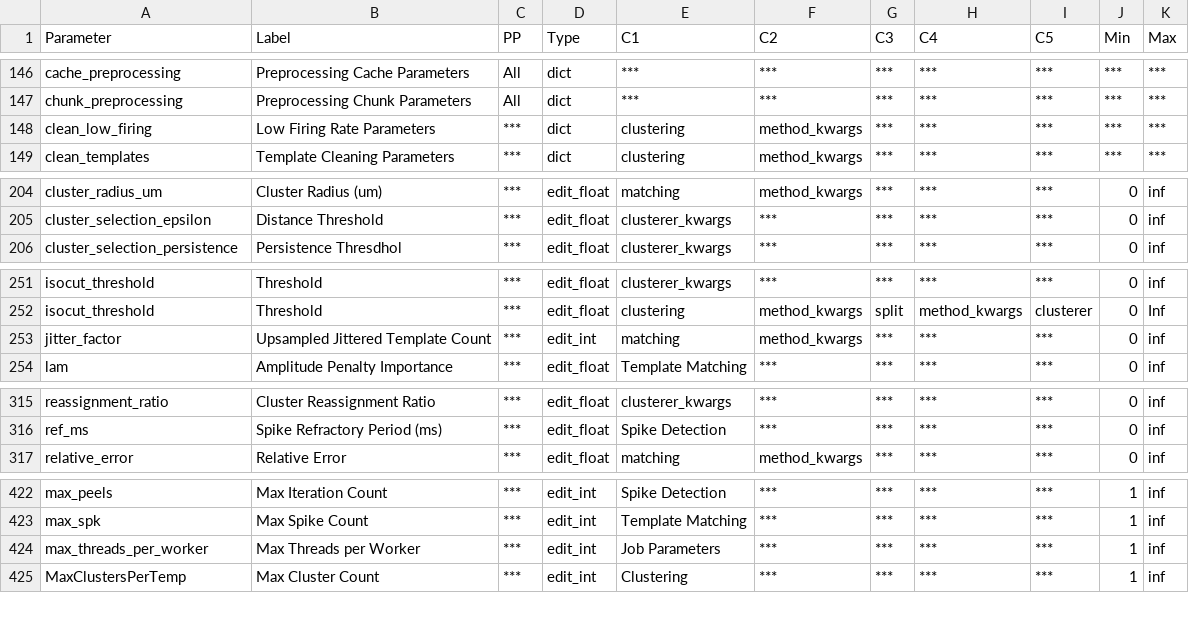
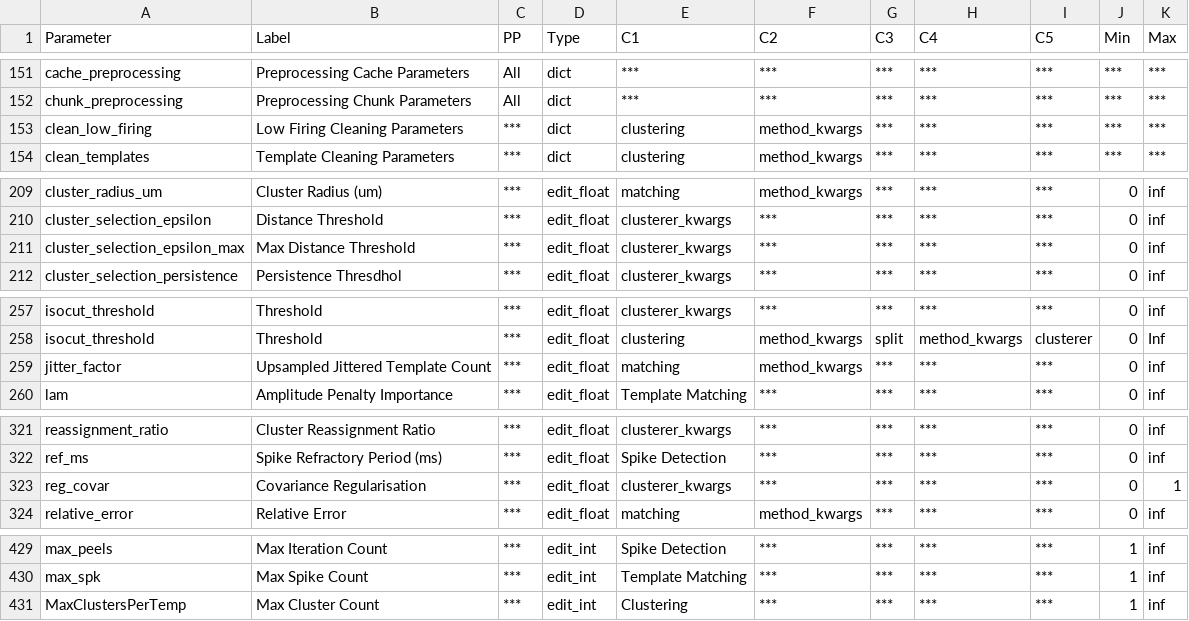
Before and after one commit to RichardFav/Spykit, a CSV file: spykit/resources/ssort_para.csv, drawn as a sheet; only a part is shown, gaps mark what is left out; the diff covers the shown part only.

Commit message:
Spike sorting parameter update (Part V)

```diff
--- a/spykit/resources/ssort_para.csv
+++ b/spykit/resources/ssort_para.csv
@@ -147,3 +152,3 @@ cache_preprocessing,Preprocessing Cache Parameters,All,dict,***,***,***,***,***,
 chunk_preprocessing,Preprocessing Chunk Parameters,All,dict,***,***,***,***,***,***,***
-clean_low_firing,Low Firing Rate Parameters,***,dict,clustering,method_kwargs,***,***,***,***,***
+clean_low_firing,Low Firing Cleaning Parameters,***,dict,clustering,method_kwargs,***,***,***,***,***
 clean_templates,Template Cleaning Parameters,***,dict,clustering,method_kwargs,***,***,***,***,***
@@ -205,2 +210,3 @@ cluster_radius_um,Cluster Radius (um),***,edit_float,matching,method_kwargs,***,
 cluster_selection_epsilon,Distance Threshold,***,edit_float,clusterer_kwargs,***,***,***,***,0,inf
+cluster_selection_epsilon_max,Max Distance Threshold,***,edit_float,clusterer_kwargs,***,***,***,***,0,inf
 cluster_selection_persistence,Persistence Thresdhol,***,edit_float,clusterer_kwargs,***,***,***,***,0,inf
@@ -252,3 +258,3 @@ isocut_threshold,Threshold,***,edit_float,clusterer_kwargs,***,***,***,***,0,inf
 isocut_threshold,Threshold,***,edit_float,clustering,method_kwargs,split,method_kwargs,clusterer,0,Inf
-jitter_factor,Upsampled Jittered Template Count ,***,edit_int,matching,method_kwargs,***,***,***,0,inf
+jitter_factor,Upsampled Jittered Template Count ,***,edit_float,matching,method_kwargs,***,***,***,0,inf
 lam,Amplitude Penalty Importance,***,edit_float,Template Matching,***,***,***,***,0,inf
@@ -316,2 +322,3 @@ reassignment_ratio,Cluster Reassignment Ratio,***,edit_float,clusterer_kwargs,**
 ref_ms,Spike Refractory Period (ms),***,edit_float,Spike Detection,***,***,***,***,0,inf
+reg_covar,Covariance Regularisation,***,edit_float,clusterer_kwargs,***,***,***,***,0,1
 relative_error,Relative Error,***,edit_float,matching,method_kwargs,***,***,***,0,inf
@@ -423,3 +430,2 @@ max_peels,Max Iteration Count,***,edit_int,Spike Detection,***,***,***,***,1,inf
 max_spk,Max Spike Count,***,edit_int,Template Matching,***,***,***,***,1,inf
-max_threads_per_worker,Max Threads per Worker,***,edit_int,Job Parameters,***,***,***,***,1,inf
 MaxClustersPerTemp,Max Cluster Count,***,edit_int,Clustering,***,***,***,***,1,inf
```
Also changed, not shown: 6 added rows, 1 removed row and 1 edited cell elsewhere in this file, 1 other file.
